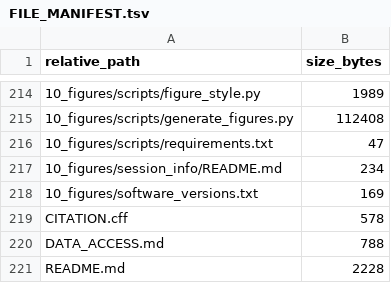
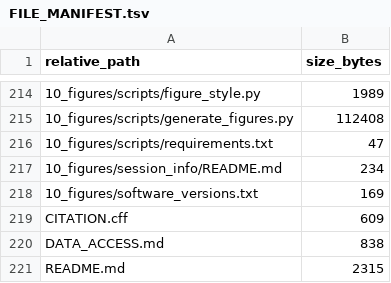
Before and after one commit to datiancaihaha/essential-tremor-catechin-targets, a TSV file: FILE_MANIFEST.tsv, drawn as a sheet; only a part is shown, gaps mark what is left out.

```diff
--- a/FILE_MANIFEST.tsv
+++ b/FILE_MANIFEST.tsv
@@ -218,4 +218,4 @@ relative_path	size_bytes
 10_figures/software_versions.txt	169
-CITATION.cff	578
-DATA_ACCESS.md	788
-README.md	2228
+CITATION.cff	609
+DATA_ACCESS.md	838
+README.md	2315
```
Also changed, not shown: 3 other files.
